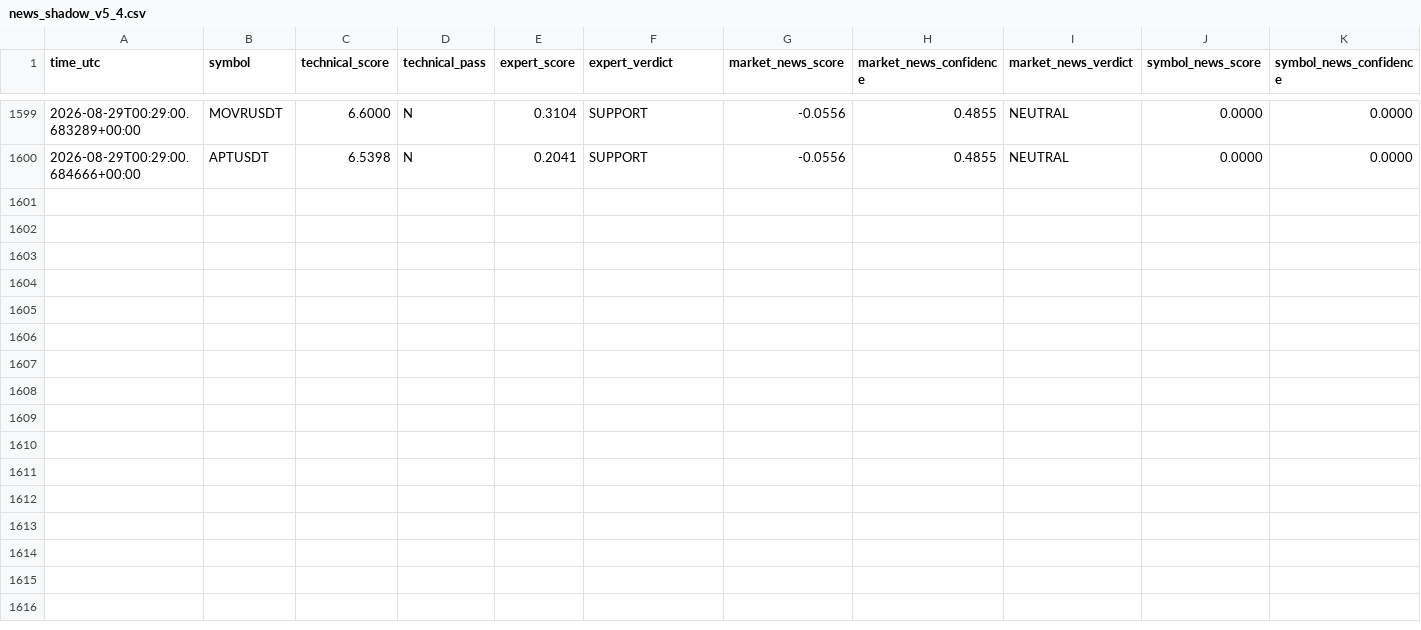
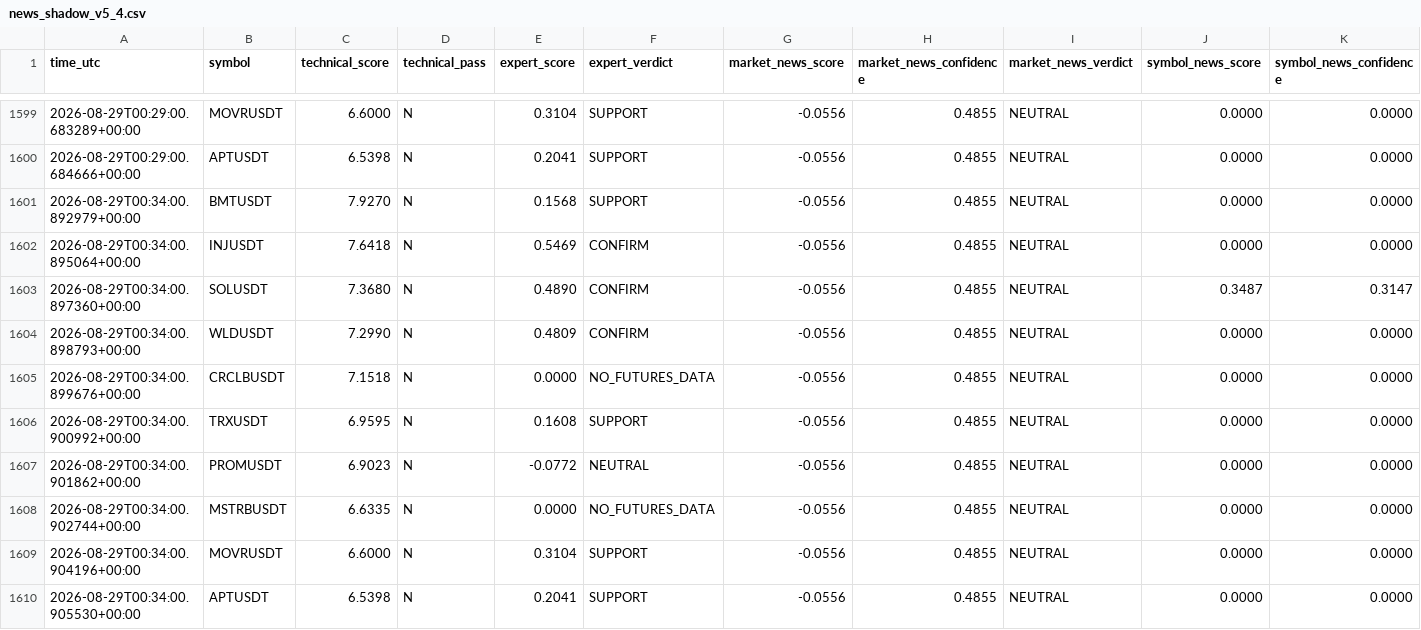
Before and after one commit to mrmatinbolandnazar-web/crypto-paper-bot, a CSV file: vps_reports/news_shadow_v5_4.csv, drawn as a sheet; only a part is shown, gaps mark what is left out; rows hold the shown columns only; the diff names each change by its address in the sheet, - before the commit and + after, or states it on an @@ line.

```diff
--- a/vps_reports/news_shadow_v5_4.csv
+++ b/vps_reports/news_shadow_v5_4.csv
+row 1601: 2026-08-29T00:34:00.892979+00:00 | BMTUSDT | 7.9270 | N | 0.1568 | SUPPORT | -0.0556 | 0.4855 | NEUTRAL | 0.0000 | 0.0000
+row 1602: 2026-08-29T00:34:00.895064+00:00 | INJUSDT | 7.6418 | N | 0.5469 | CONFIRM | -0.0556 | 0.4855 | NEUTRAL | 0.0000 | 0.0000
+row 1603: 2026-08-29T00:34:00.897360+00:00 | SOLUSDT | 7.3680 | N | 0.4890 | CONFIRM | -0.0556 | 0.4855 | NEUTRAL | 0.3487 | 0.3147
+row 1604: 2026-08-29T00:34:00.898793+00:00 | WLDUSDT | 7.2990 | N | 0.4809 | CONFIRM | -0.0556 | 0.4855 | NEUTRAL | 0.0000 | 0.0000
+row 1605: 2026-08-29T00:34:00.899676+00:00 | CRCLBUSDT | 7.1518 | N | 0.0000 | NO_FUTURES_DATA | -0.0556 | 0.4855 | NEUTRAL | 0.0000 | 0.0000
+row 1606: 2026-08-29T00:34:00.900992+00:00 | TRXUSDT | 6.9595 | N | 0.1608 | SUPPORT | -0.0556 | 0.4855 | NEUTRAL | 0.0000 | 0.0000
+row 1607: 2026-08-29T00:34:00.901862+00:00 | PROMUSDT | 6.9023 | N | -0.0772 | NEUTRAL | -0.0556 | 0.4855 | NEUTRAL | 0.0000 | 0.0000
+row 1608: 2026-08-29T00:34:00.902744+00:00 | MSTRBUSDT | 6.6335 | N | 0.0000 | NO_FUTURES_DATA | -0.0556 | 0.4855 | NEUTRAL | 0.0000 | 0.0000
+row 1609: 2026-08-29T00:34:00.904196+00:00 | MOVRUSDT | 6.6000 | N | 0.3104 | SUPPORT | -0.0556 | 0.4855 | NEUTRAL | 0.0000 | 0.0000
+row 1610: 2026-08-29T00:34:00.905530+00:00 | APTUSDT | 6.5398 | N | 0.2041 | SUPPORT | -0.0556 | 0.4855 | NEUTRAL | 0.0000 | 0.0000
```
Also changed, not shown: vps_reports/expert_shadow_v5_3.csv, 6 other files.
